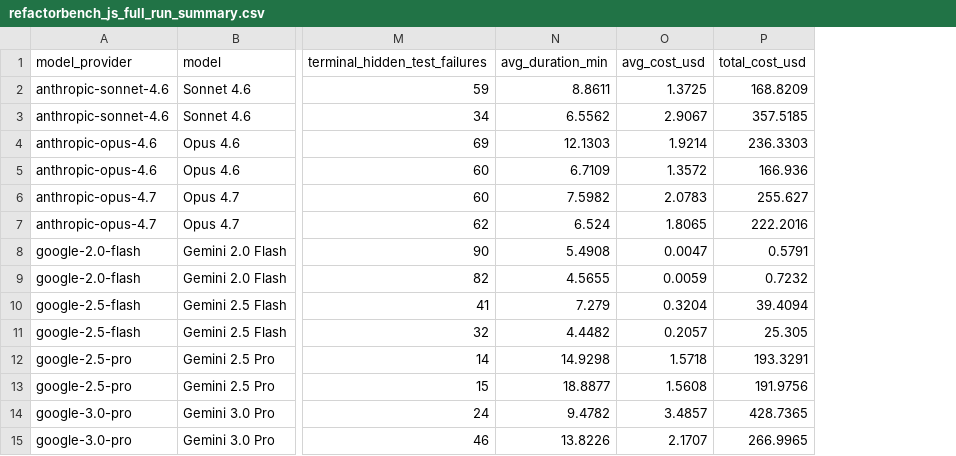
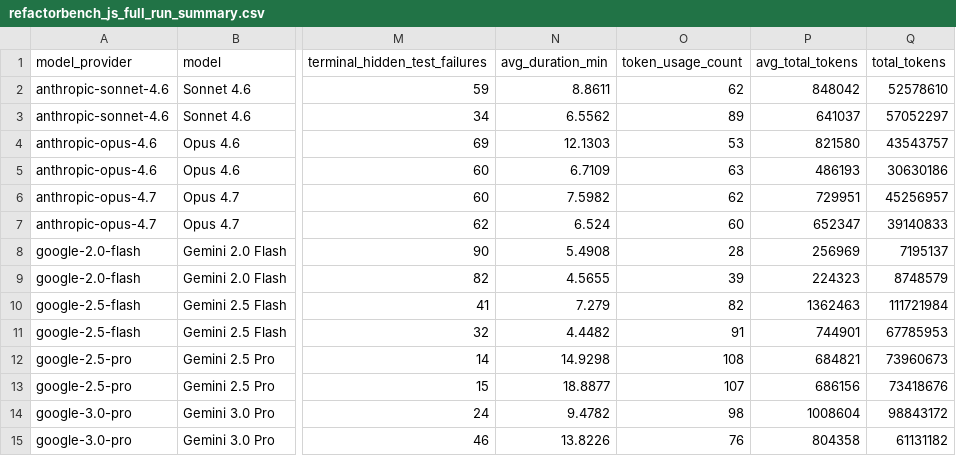
Before and after one commit to Create-Inc/refactor-bench, a CSV file: data/eval-results/refactorbench_js_full_run_summary.csv, drawn as a sheet; only a part is shown, gaps mark what is left out; removed rows and columns are numbered as before the commit, all else as after; the diff names each change by its address in the sheet, - before the commit and + after, or states it on an @@ line.

```diff
--- a/data/eval-results/refactorbench_js_full_run_summary.csv
+++ b/data/eval-results/refactorbench_js_full_run_summary.csv
-column O (avg_cost_usd), rows 2-15: 1.3725 | 2.9067 | 1.9214 | 1.3572 | 2.0783 | 1.8065 | 0.0047 | 0.0059 | 0.3204 | 0.2057 | 1.5718 | 1.5608 | 3.4857 | 2.1707
-column P (total_cost_usd), rows 2-15: 168.8209 | 357.5185 | 236.3303 | 166.936 | 255.627 | 222.2016 | 0.5791 | 0.7232 | 39.4094 | 25.305 | 193.3291 | 191.9756 | 428.7365 | 266.9965
+column O (token_usage_count), rows 2-15: 62 | 89 | 53 | 63 | 62 | 60 | 28 | 39 | 82 | 91 | 108 | 107 | 98 | 76
+column P (avg_total_tokens), rows 2-15: 848042 | 641037 | 821580 | 486193 | 729951 | 652347 | 256969 | 224323 | 1362463 | 744901 | 684821 | 686156 | 1008604 | 804358
+column Q (total_tokens), rows 2-15: 52578610 | 57052297 | 43543757 | 30630186 | 45256957 | 39140833 | 7195137 | 8748579 | 111721984 | 67785953 | 73960673 | 73418676 | 98843172 | 61131182
```
Also changed, not shown: data/eval-results/refactorbench_js_fixture_hardness.csv, data/eval-results/refactorbench_js_full_run_per_fixture.csv, 12 other files.
